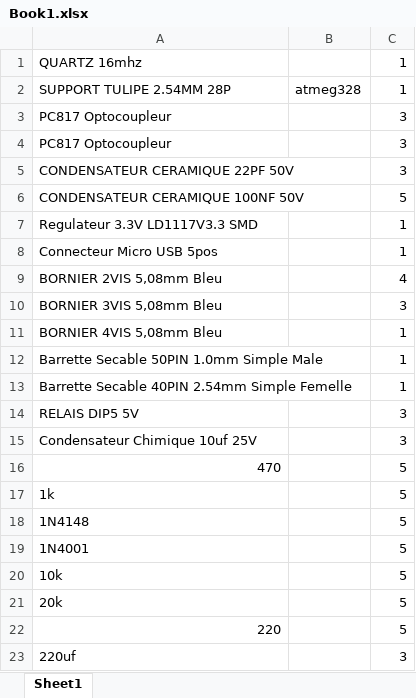
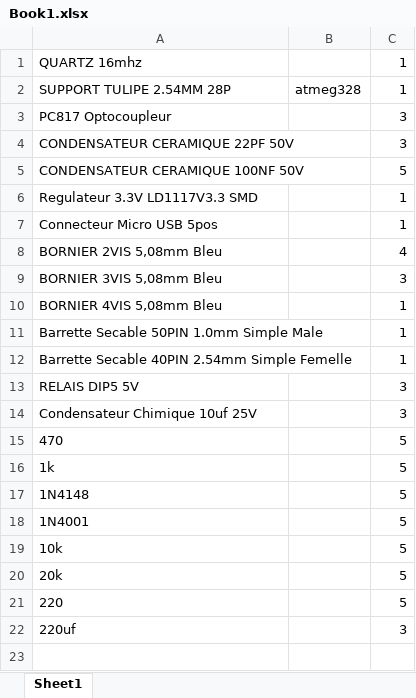
Before and after one commit to saftamed/iot-pcb, an Excel workbook: Book1.xlsx, sheet Sheet1, drawn as a sheet; values as stored, in another font and other column widths than the file's, no borders; removed rows and columns are numbered as before the commit, all else as after; the diff names each change by its address in the sheet, - before the commit and + after, or states it on an @@ line.

```diff
--- a/Book1.xlsx (sheet Sheet1)
+++ b/Book1.xlsx (sheet Sheet1)
-row 4: PC817 Optocoupleur |  | 3
-A15 alignment: right
+A15 alignment: left
-A21 alignment: right
+A21 alignment: left
```
Also changed, not shown: 4 other files.
